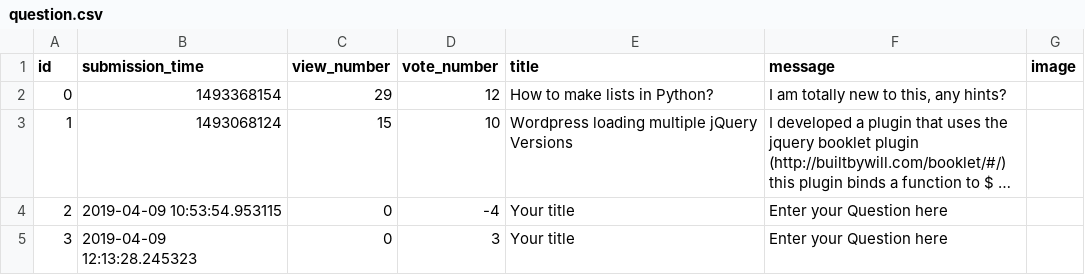
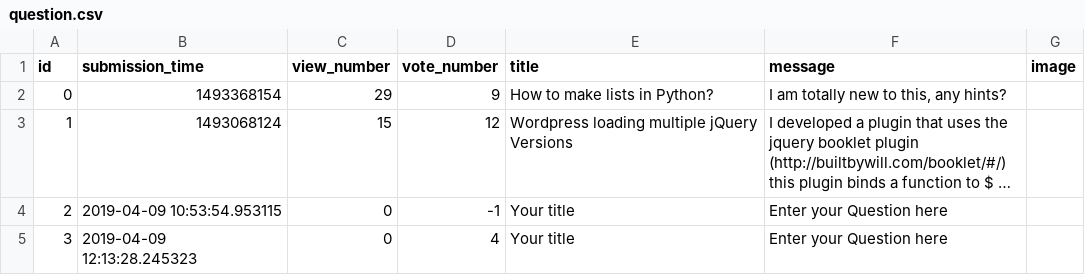
Before and after one commit to Flup3r/ask-mate-python, a CSV file: sample_data/question.csv, drawn as a sheet; long unchanged cells end in …; the diff names each change by its address in the sheet, - before the commit and + after, or states it on an @@ line.

Commit message:
kolor vote"ow

```diff
--- a/sample_data/question.csv
+++ b/sample_data/question.csv
-D2 (vote_number): 12
+D2 (vote_number): 9
-D3 (vote_number): 10
+D3 (vote_number): 12
-D4 (vote_number): -4
+D4 (vote_number): -1
-D5 (vote_number): 3
+D5 (vote_number): 4
```
Also changed, not shown: 2 other files.
